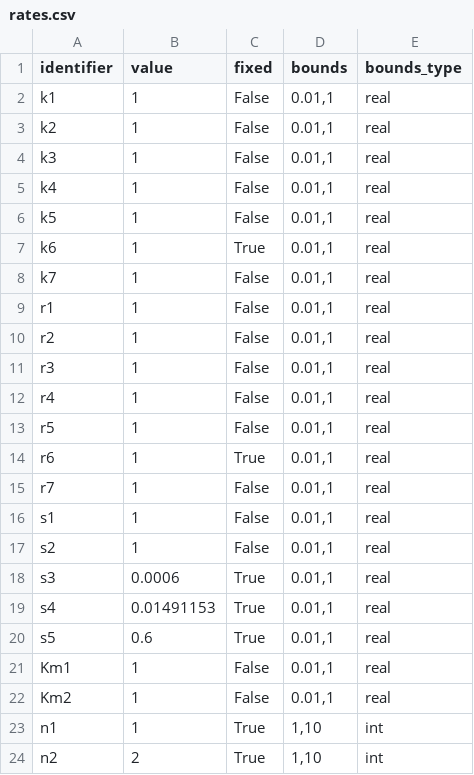
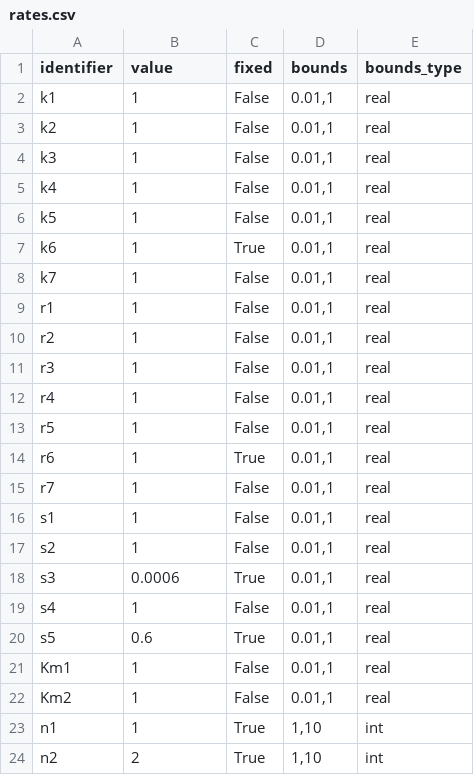
Before and after one commit to rsethi21/na_for_systems_bio, a CSV file: example_data/rates.csv, drawn as a sheet.

```diff
--- a/example_data/rates.csv
+++ b/example_data/rates.csv
@@ -18,3 +18,3 @@ identifier,value,fixed,bounds,bounds_type
 "s3",0.0006,True,"0.01,1",real
-"s4",0.01491153,True,"0.01,1",real
+"s4",1,False,"0.01,1",real
 "s5",0.6,True,"0.01,1",real
```
Also changed, not shown: example_data/interactions.csv, example_data/substrates.csv, 2 other files.
